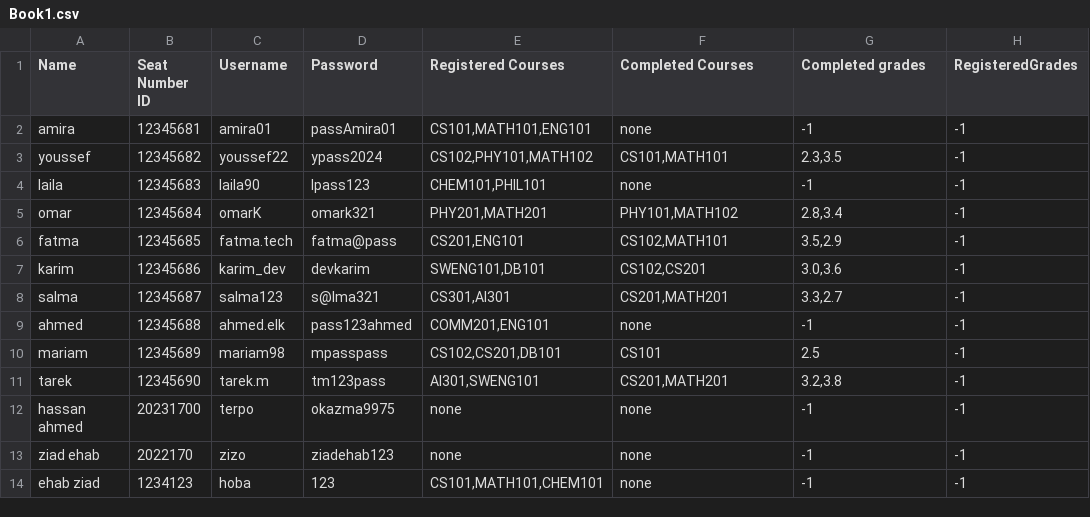
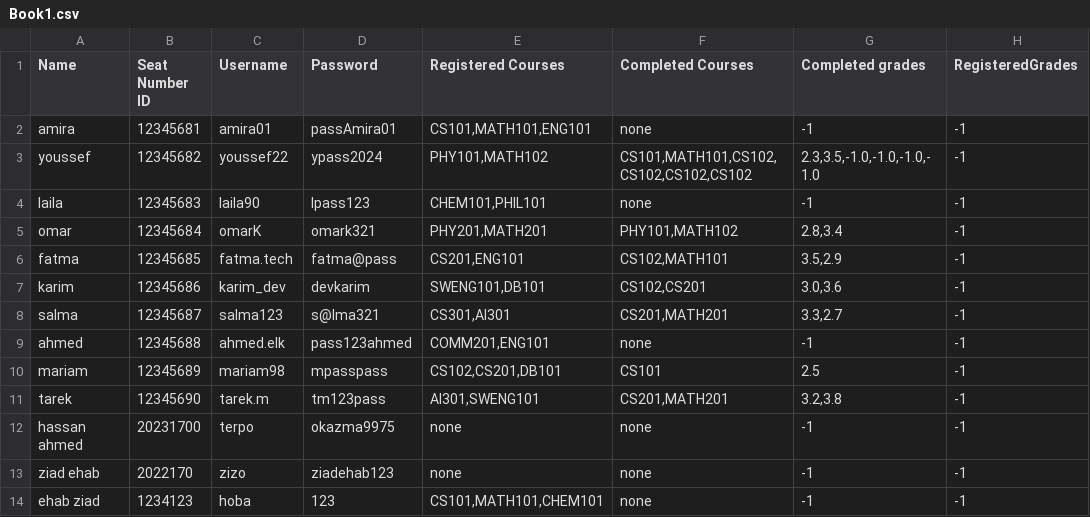
Before and after one commit to HassanAhmedMa/CourseRegistrationQTProject, a CSV file: QtWidgetsApplication1/Book1.csv, drawn as a sheet.

```diff
--- a/QtWidgetsApplication1/Book1.csv
+++ b/QtWidgetsApplication1/Book1.csv
@@ -2,3 +2,3 @@ Name,Seat Number ID,Username,Password,Registered Courses,Completed Courses,Compl
 amira,12345681,amira01,passAmira01,"CS101,MATH101,ENG101",none,-1,-1
-youssef,12345682,youssef22,ypass2024,"CS102,PHY101,MATH102","CS101,MATH101","2.3,3.5",-1
+youssef,12345682,youssef22,ypass2024,"PHY101,MATH102","CS101,MATH101,CS102,CS102,CS102,CS102","2.3,3.5,-1.0,-1.0,-1.0,-1.0",-1
 laila,12345683,laila90,lpass123,"CHEM101,PHIL101",none,-1,-1
```
Also changed, not shown: 4 other files.
